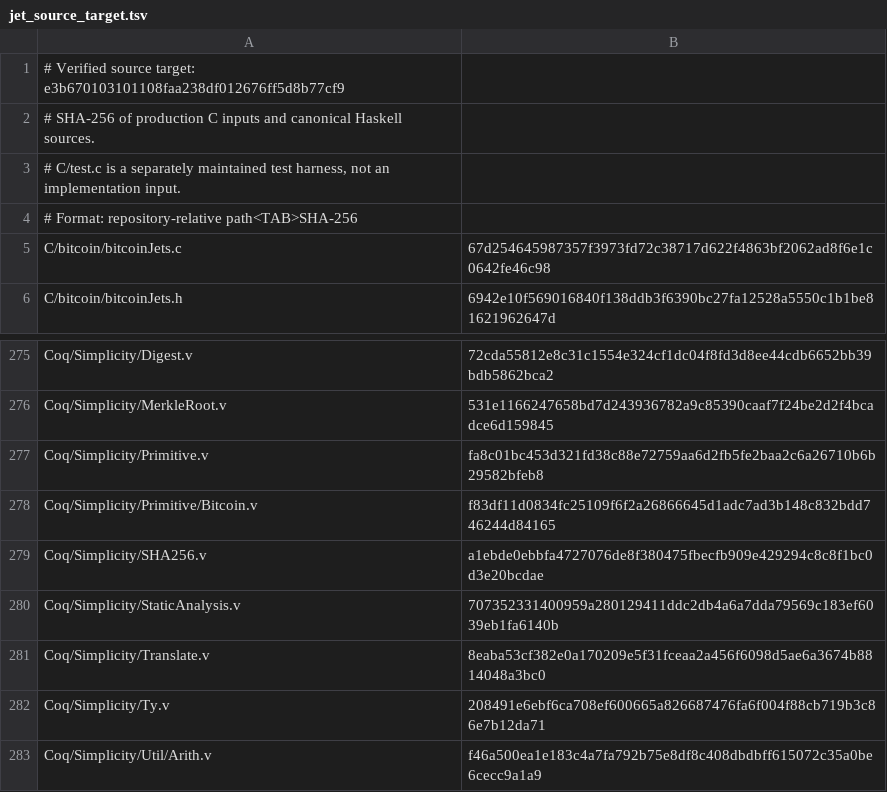
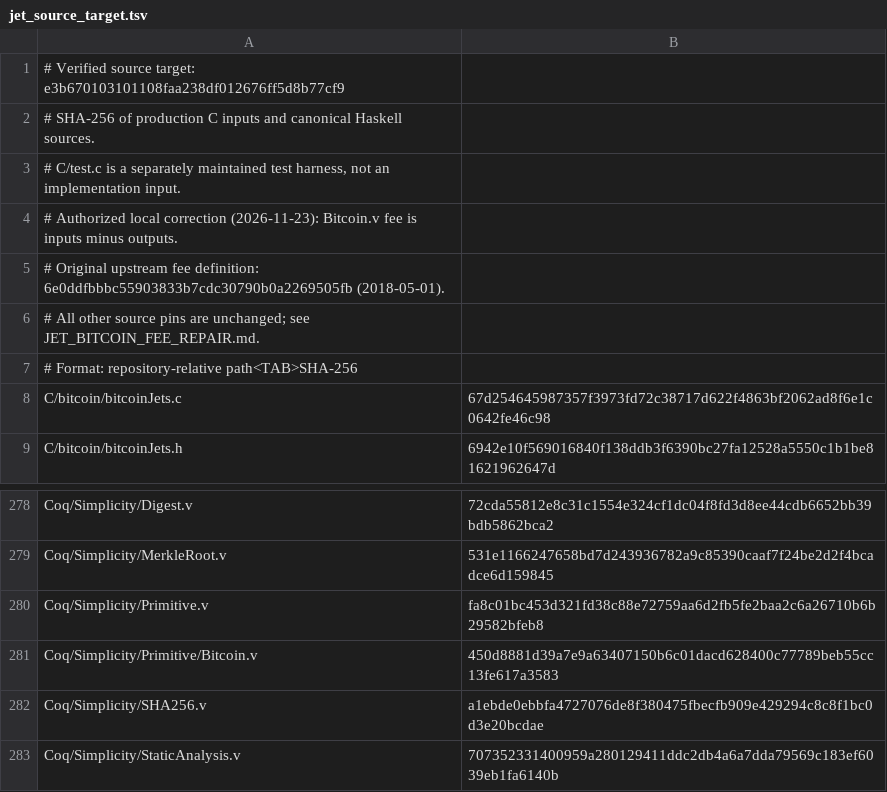
Before and after one commit to brenorb/simplicity, a TSV file: Coq/C/jet_source_target.tsv, drawn as a sheet; only a part is shown, gaps mark what is left out; the shorter side is filled out with more unchanged rows.

Commit message:
fix(coq): correct Bitcoin fee domain and prove nonvacuity
Correct the inherited output-minus-input fee definition while retaining all
other monetary and structural restrictions. Add arbitrary-list admissibility,
exact-total memory construction, raw projection, and complete positive/zero-fee
C-call witnesses with encoding and framing intact.

Update the single canonical-model content pin, enforcing manifest digests and
necessary contracts. Preserve existing theorem statements, proof operations,
assumption sets and registry entries. Raise only measured prerequisite proof
timeouts for fresh builds, restoring their previous defaults afterward.

Validate the complete affected closure using fresh artifacts and the pinned
compatible Coq/CompCert toolchain: build and kernel checks, 1948 assumption
modules, 1984 contract modules, and stable-source scoped acceptance with global
source/registry/negative checks and five AST comparisons. See
Coq/C/JET_BITCOIN_FEE_REPAIR.md for the complete reproducible command,
proof inventory, all 1130 before/after assumption records and retained limits.

```diff
--- a/Coq/C/jet_source_target.tsv
+++ b/Coq/C/jet_source_target.tsv
@@ -3,2 +3,5 @@
 # C/test.c is a separately maintained test harness, not an implementation input.
+# Authorized local correction (2026-11-23): Bitcoin.v fee is inputs minus outputs.
+# Original upstream fee definition: 6e0ddfbbbc55903833b7cdc30790b0a2269505fb (2018-05-01).
+# All other source pins are unchanged; see JET_BITCOIN_FEE_REPAIR.md.
 # Format: repository-relative path<TAB>SHA-256
@@ -277,3 +280,3 @@ Coq/Simplicity/MerkleRoot.v	531e1166247658bd7d243936782a9c85390caaf7f24be2d2f4bc
 Coq/Simplicity/Primitive.v	fa8c01bc453d321fd38c88e72759aa6d2fb5fe2baa2c6a26710b6b29582bfeb8
-Coq/Simplicity/Primitive/Bitcoin.v	f83df11d0834fc25109f6f2a26866645d1adc7ad3b148c832bdd746244d84165
+Coq/Simplicity/Primitive/Bitcoin.v	450d8881d39a7e9a63407150b6c01dacd628400c77789beb55cc13fe617a3583
 Coq/Simplicity/SHA256.v	a1ebde0ebbfa4727076de8f380475fbecfb909e429294c8c8f1bc0d3e20bcdae
```
Also changed, not shown: 46 other files.
